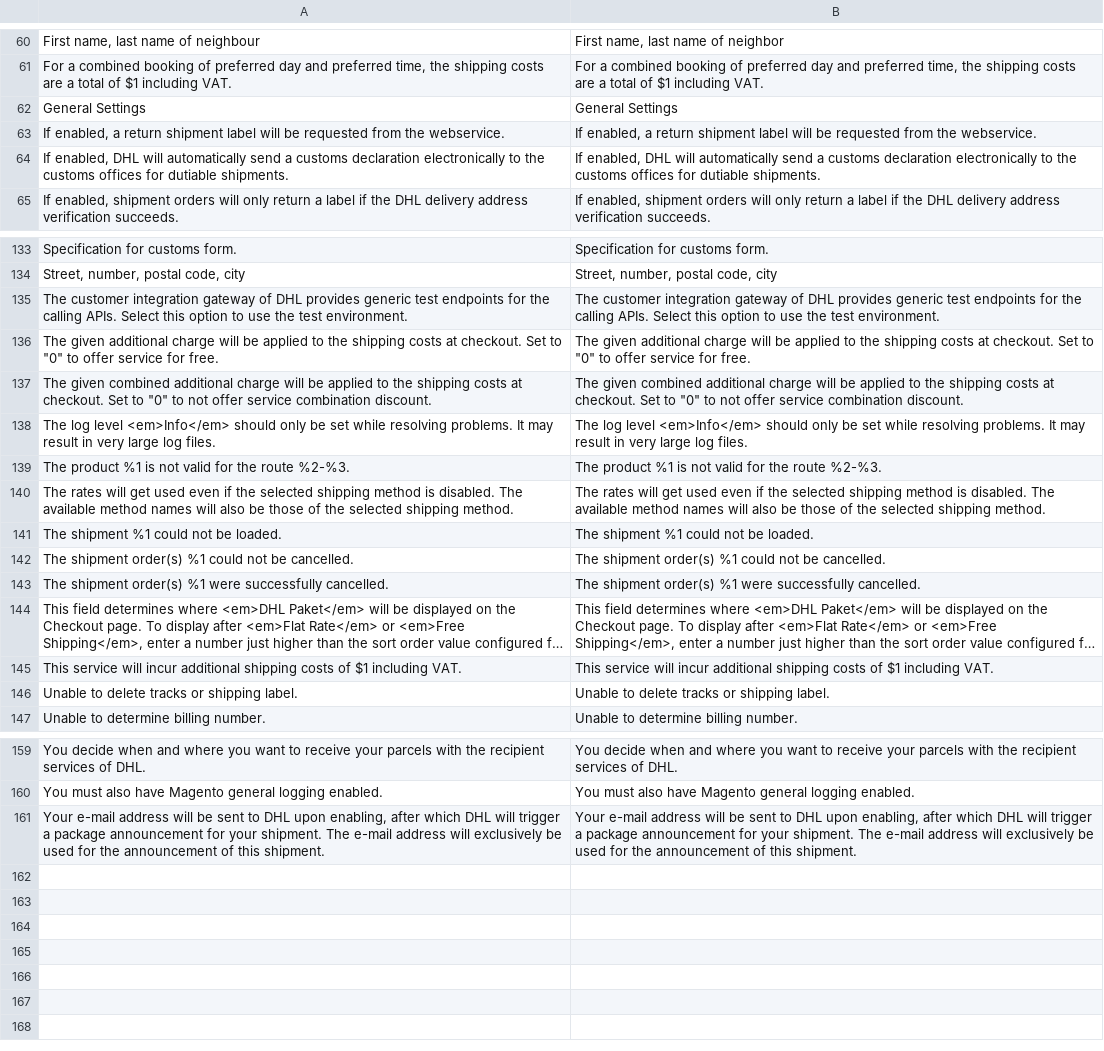
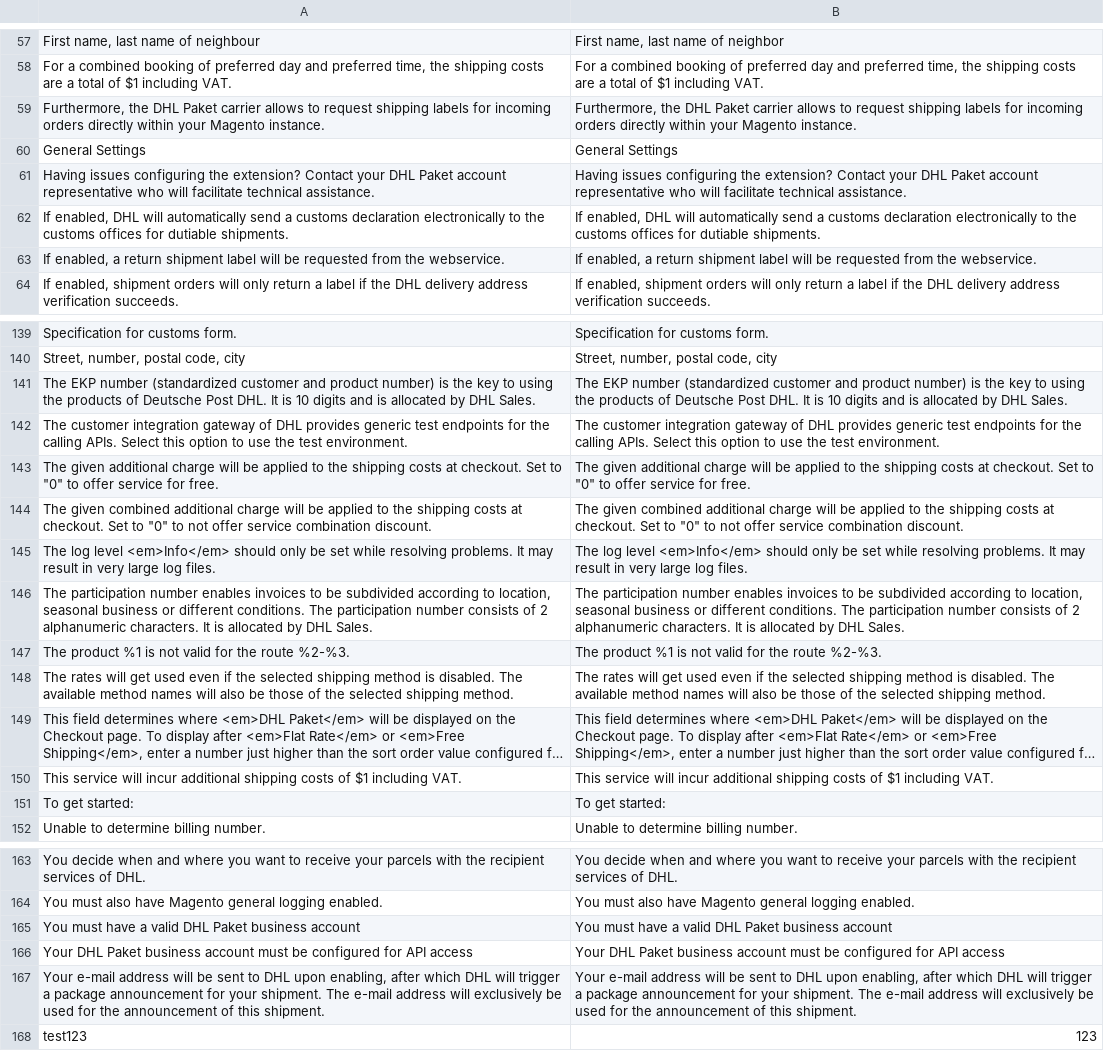
Before and after one commit to netresearch/dhl-module-carrier-paket, a CSV file: i18n/en_US.csv, drawn as a sheet; only a part is shown, gaps mark what is left out; long unchanged cells end in …; removed rows and columns are numbered as before the commit, all else as after; the diff covers the shown part only; the diff names each change by its address in the sheet, - before the commit and + after, or states it on an @@ line.

```diff
--- a/i18n/en_US.csv
+++ b/i18n/en_US.csv
+row 59: Furthermore, the DHL Paket carrier allows to request shipping labels for incoming orders directly within your Magento instance. | Furthermore, the DHL Paket carrier allows to request shipping labels for incoming orders directly within your Magento instance.
+row 61: Having issues configuring the extension? Contact your DHL Paket account representative who will facilitate technical assistance. | Having issues configuring the extension? Contact your DHL Paket account representative who will facilitate technical assistance.
@@ row 64 moved to row 62: If enabled, DHL will automatically send … @@
+row 141: The EKP number (standardized customer and product number) is the key to using the products of Deutsche Post DHL. It is 10 digits and is allocated by DHL Sales. | The EKP number (standardized customer and product number) is the key to using the products of Deutsche Post DHL. It is 10 digits and is allocated by DHL Sales.
+row 146: The participation number enables invoices to be subdivided according to location, seasonal business or different conditions. The participation number consists of 2 alphanumeric characters. It is allocated by DHL Sales. | The participation number enables invoices to be subdivided according to location, seasonal business or different conditions. The participation number consists of 2 alphanumeric characters. It is allocated by DHL Sales.
-row 141: The shipment %1 could not be loaded. | The shipment %1 could not be loaded.
-row 142: The shipment order(s) %1 could not be cancelled. | The shipment order(s) %1 could not be cancelled.
-row 143: The shipment order(s) %1 were successfully cancelled. | The shipment order(s) %1 were successfully cancelled.
-row 146: Unable to delete tracks or shipping label. | Unable to delete tracks or shipping label.
+row 151: To get started: | To get started:
+row 165: You must have a valid DHL Paket business account | You must have a valid DHL Paket business account
+row 166: Your DHL Paket business account must be configured for API access | Your DHL Paket business account must be configured for API access
+row 168: test123 | 123
```
Also changed, not shown: 15 added rows, 12 removed rows, 14 moved rows and 2 edited cells elsewhere in this file, i18n/de_DE.csv, 7 other files.
